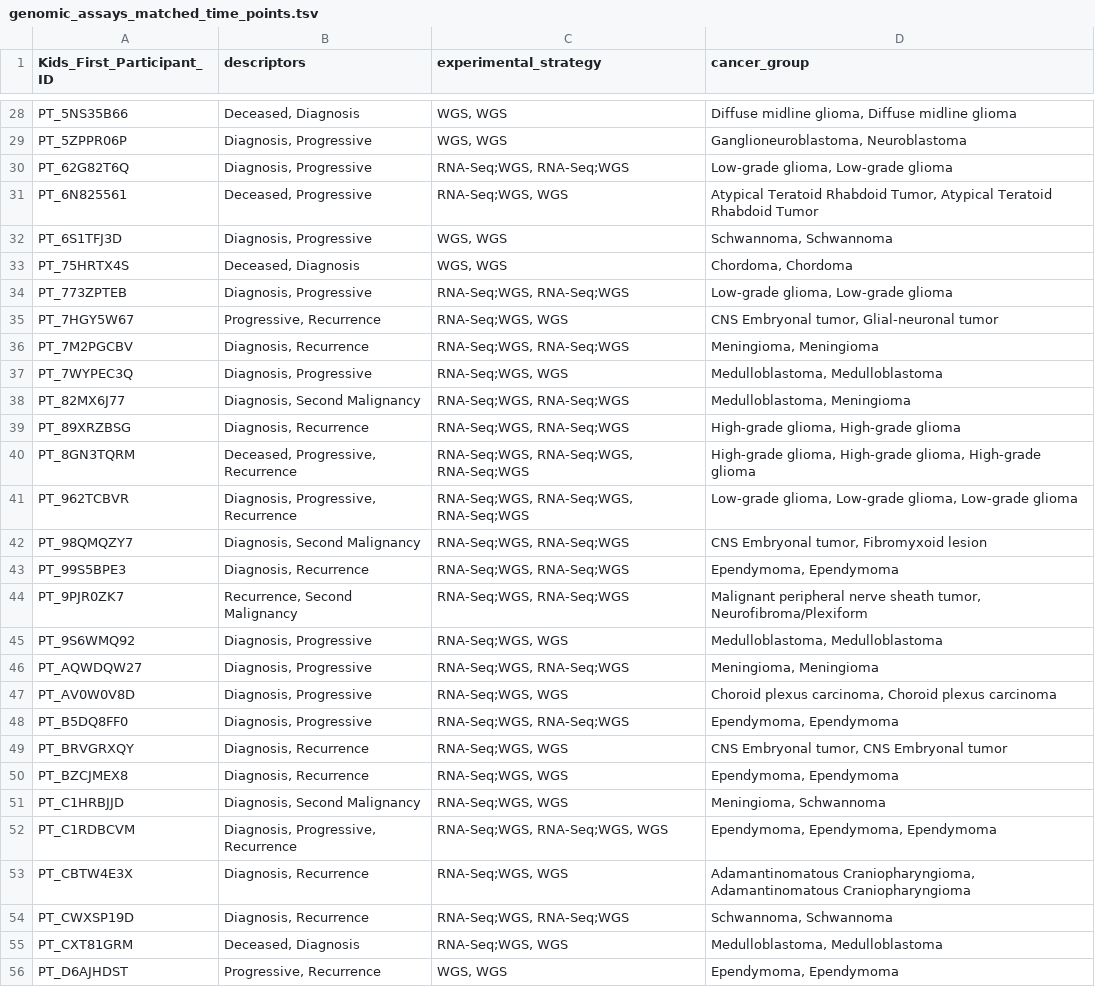
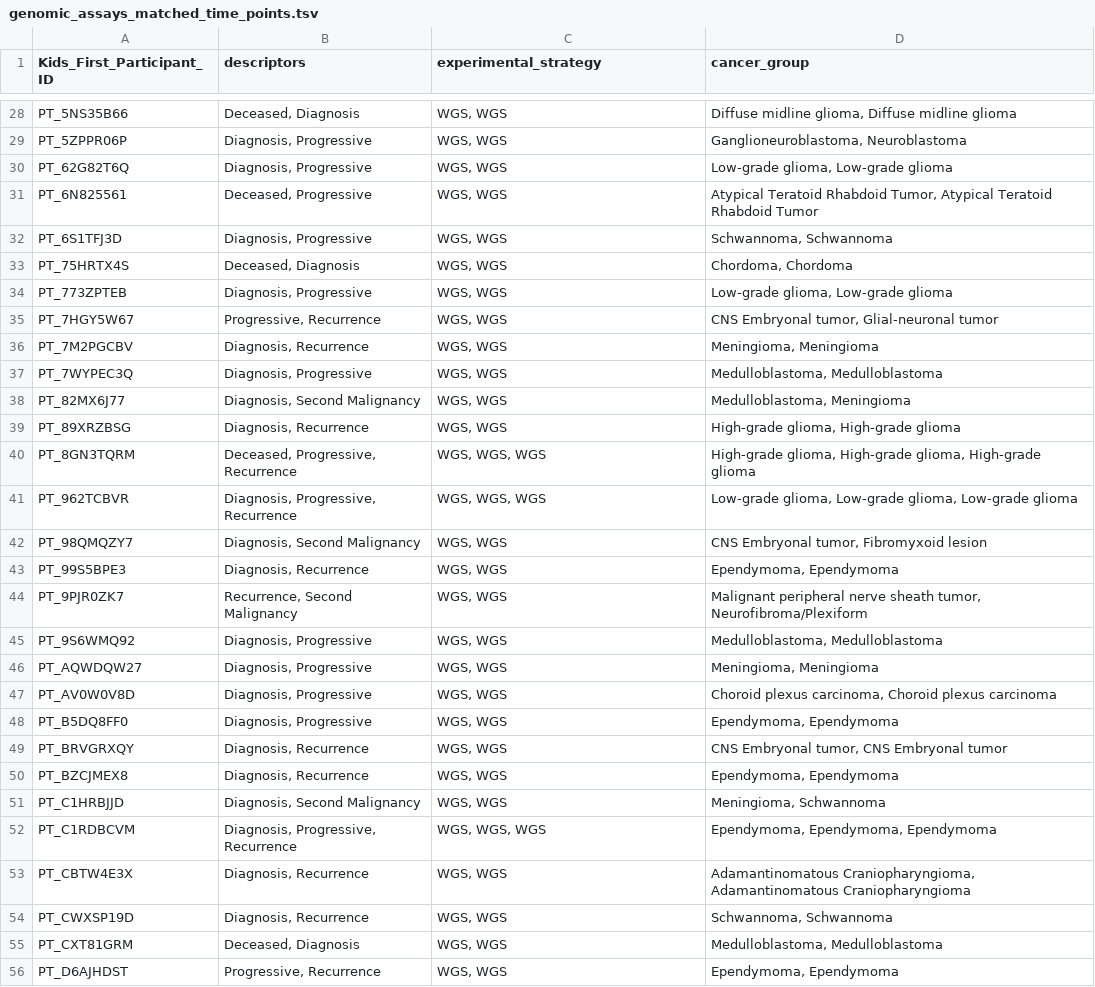
Before and after one commit to rokitalab/tumor-evolution, a TSV file: analyses/sample-distribution-analysis/results/genomic_assays_matched_time_points.tsv, drawn as a sheet; only a part is shown, gaps mark what is left out; the diff covers the shown part only.

Commit message:
Remove author name and mutate experimental_strategy

```diff
--- a/analyses/sample-distribution-analysis/results/genomic_assays_matched_time_points.tsv
+++ b/analyses/sample-distribution-analysis/results/genomic_assays_matched_time_points.tsv
@@ -29,28 +29,28 @@ PT_5NS35B66	Deceased, Diagnosis	WGS, WGS	Diffuse midline glioma, Diffuse midline
 PT_5ZPPR06P	Diagnosis, Progressive	WGS, WGS	Ganglioneuroblastoma, Neuroblastoma
-PT_62G82T6Q	Diagnosis, Progressive	RNA-Seq;WGS, RNA-Seq;WGS	Low-grade glioma, Low-grade glioma
-PT_6N825561	Deceased, Progressive	RNA-Seq;WGS, WGS	Atypical Teratoid Rhabdoid Tumor, Atypical Teratoid Rhabdoid Tumor
+PT_62G82T6Q	Diagnosis, Progressive	WGS, WGS	Low-grade glioma, Low-grade glioma
+PT_6N825561	Deceased, Progressive	WGS, WGS	Atypical Teratoid Rhabdoid Tumor, Atypical Teratoid Rhabdoid Tumor
 PT_6S1TFJ3D	Diagnosis, Progressive	WGS, WGS	Schwannoma, Schwannoma
 PT_75HRTX4S	Deceased, Diagnosis	WGS, WGS	Chordoma, Chordoma
-PT_773ZPTEB	Diagnosis, Progressive	RNA-Seq;WGS, RNA-Seq;WGS	Low-grade glioma, Low-grade glioma
-PT_7HGY5W67	Progressive, Recurrence	RNA-Seq;WGS, WGS	CNS Embryonal tumor, Glial-neuronal tumor
-PT_7M2PGCBV	Diagnosis, Recurrence	RNA-Seq;WGS, RNA-Seq;WGS	Meningioma, Meningioma
-PT_7WYPEC3Q	Diagnosis, Progressive	RNA-Seq;WGS, WGS	Medulloblastoma, Medulloblastoma
-PT_82MX6J77	Diagnosis, Second Malignancy	RNA-Seq;WGS, RNA-Seq;WGS	Medulloblastoma, Meningioma
-PT_89XRZBSG	Diagnosis, Recurrence	RNA-Seq;WGS, RNA-Seq;WGS	High-grade glioma, High-grade glioma
-PT_8GN3TQRM	Deceased, Progressive, Recurrence	RNA-Seq;WGS, RNA-Seq;WGS, RNA-Seq;WGS	High-grade glioma, High-grade glioma, High-grade glioma
-PT_962TCBVR	Diagnosis, Progressive, Recurrence	RNA-Seq;WGS, RNA-Seq;WGS, RNA-Seq;WGS	Low-grade glioma, Low-grade glioma, Low-grade glioma
-PT_98QMQZY7	Diagnosis, Second Malignancy	RNA-Seq;WGS, RNA-Seq;WGS	CNS Embryonal tumor, Fibromyxoid lesion
-PT_99S5BPE3	Diagnosis, Recurrence	RNA-Seq;WGS, RNA-Seq;WGS	Ependymoma, Ependymoma
-PT_9PJR0ZK7	Recurrence, Second Malignancy	RNA-Seq;WGS, RNA-Seq;WGS	Malignant peripheral nerve sheath tumor, Neurofibroma/Plexiform
-PT_9S6WMQ92	Diagnosis, Progressive	RNA-Seq;WGS, WGS	Medulloblastoma, Medulloblastoma
-PT_AQWDQW27	Diagnosis, Progressive	RNA-Seq;WGS, RNA-Seq;WGS	Meningioma, Meningioma
-PT_AV0W0V8D	Diagnosis, Progressive	RNA-Seq;WGS, WGS	Choroid plexus carcinoma, Choroid plexus carcinoma
-PT_B5DQ8FF0	Diagnosis, Progressive	RNA-Seq;WGS, RNA-Seq;WGS	Ependymoma, Ependymoma
-PT_BRVGRXQY	Diagnosis, Recurrence	RNA-Seq;WGS, WGS	CNS Embryonal tumor, CNS Embryonal tumor
-PT_BZCJMEX8	Diagnosis, Recurrence	RNA-Seq;WGS, WGS	Ependymoma, Ependymoma
-PT_C1HRBJJD	Diagnosis, Second Malignancy	RNA-Seq;WGS, WGS	Meningioma, Schwannoma
-PT_C1RDBCVM	Diagnosis, Progressive, Recurrence	RNA-Seq;WGS, RNA-Seq;WGS, WGS	Ependymoma, Ependymoma, Ependymoma
-PT_CBTW4E3X	Diagnosis, Recurrence	RNA-Seq;WGS, WGS	Adamantinomatous Craniopharyngioma, Adamantinomatous Craniopharyngioma
-PT_CWXSP19D	Diagnosis, Recurrence	RNA-Seq;WGS, RNA-Seq;WGS	Schwannoma, Schwannoma
-PT_CXT81GRM	Deceased, Diagnosis	RNA-Seq;WGS, WGS	Medulloblastoma, Medulloblastoma
+PT_773ZPTEB	Diagnosis, Progressive	WGS, WGS	Low-grade glioma, Low-grade glioma
+PT_7HGY5W67	Progressive, Recurrence	WGS, WGS	CNS Embryonal tumor, Glial-neuronal tumor
+PT_7M2PGCBV	Diagnosis, Recurrence	WGS, WGS	Meningioma, Meningioma
+PT_7WYPEC3Q	Diagnosis, Progressive	WGS, WGS	Medulloblastoma, Medulloblastoma
+PT_82MX6J77	Diagnosis, Second Malignancy	WGS, WGS	Medulloblastoma, Meningioma
+PT_89XRZBSG	Diagnosis, Recurrence	WGS, WGS	High-grade glioma, High-grade glioma
+PT_8GN3TQRM	Deceased, Progressive, Recurrence	WGS, WGS, WGS	High-grade glioma, High-grade glioma, High-grade glioma
+PT_962TCBVR	Diagnosis, Progressive, Recurrence	WGS, WGS, WGS	Low-grade glioma, Low-grade glioma, Low-grade glioma
+PT_98QMQZY7	Diagnosis, Second Malignancy	WGS, WGS	CNS Embryonal tumor, Fibromyxoid lesion
+PT_99S5BPE3	Diagnosis, Recurrence	WGS, WGS	Ependymoma, Ependymoma
+PT_9PJR0ZK7	Recurrence, Second Malignancy	WGS, WGS	Malignant peripheral nerve sheath tumor, Neurofibroma/Plexiform
+PT_9S6WMQ92	Diagnosis, Progressive	WGS, WGS	Medulloblastoma, Medulloblastoma
+PT_AQWDQW27	Diagnosis, Progressive	WGS, WGS	Meningioma, Meningioma
+PT_AV0W0V8D	Diagnosis, Progressive	WGS, WGS	Choroid plexus carcinoma, Choroid plexus carcinoma
+PT_B5DQ8FF0	Diagnosis, Progressive	WGS, WGS	Ependymoma, Ependymoma
+PT_BRVGRXQY	Diagnosis, Recurrence	WGS, WGS	CNS Embryonal tumor, CNS Embryonal tumor
+PT_BZCJMEX8	Diagnosis, Recurrence	WGS, WGS	Ependymoma, Ependymoma
+PT_C1HRBJJD	Diagnosis, Second Malignancy	WGS, WGS	Meningioma, Schwannoma
+PT_C1RDBCVM	Diagnosis, Progressive, Recurrence	WGS, WGS, WGS	Ependymoma, Ependymoma, Ependymoma
+PT_CBTW4E3X	Diagnosis, Recurrence	WGS, WGS	Adamantinomatous Craniopharyngioma, Adamantinomatous Craniopharyngioma
+PT_CWXSP19D	Diagnosis, Recurrence	WGS, WGS	Schwannoma, Schwannoma
+PT_CXT81GRM	Deceased, Diagnosis	WGS, WGS	Medulloblastoma, Medulloblastoma
 PT_D6AJHDST	Progressive, Recurrence	WGS, WGS	Ependymoma, Ependymoma
```
Also changed, not shown: 80 edited cells elsewhere in this file, analyses/sample-distribution-analysis/results/transcriptomic_assays_matched_time_points.tsv, 2 other files.
